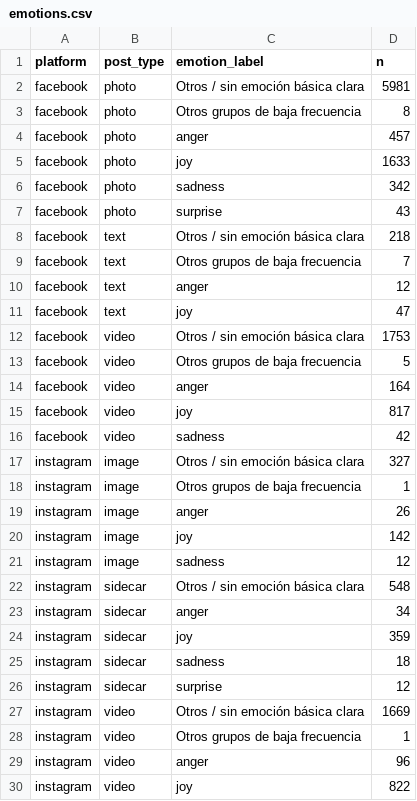
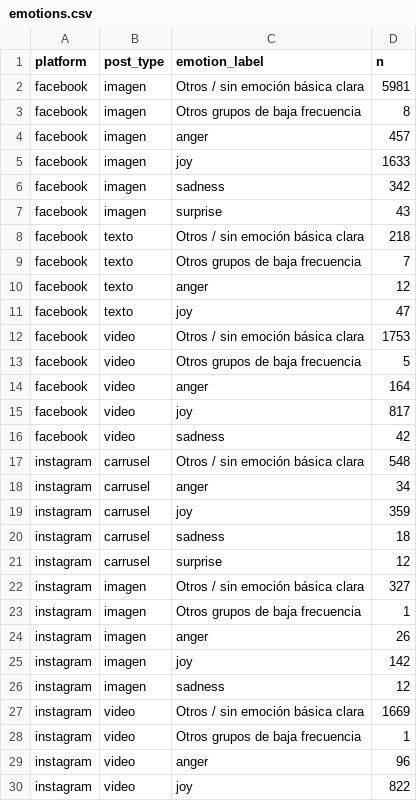
Before and after one commit to CamiloLVZ/analisis_de_comentarios_unillanos, a CSV file: crisp_dm/06_deployment/deploy_bundle/data/app/emotions.csv, drawn as a sheet; only a part is shown.

```diff
--- a/crisp_dm/06_deployment/deploy_bundle/data/app/emotions.csv
+++ b/crisp_dm/06_deployment/deploy_bundle/data/app/emotions.csv
@@ -1,12 +1,12 @@
 platform,post_type,emotion_label,n
-facebook,photo,Otros / sin emoción básica clara,5981
-facebook,photo,Otros grupos de baja frecuencia,8
-facebook,photo,anger,457
-facebook,photo,joy,1633
-facebook,photo,sadness,342
-facebook,photo,surprise,43
-facebook,text,Otros / sin emoción básica clara,218
-facebook,text,Otros grupos de baja frecuencia,7
-facebook,text,anger,12
-facebook,text,joy,47
+facebook,imagen,Otros / sin emoción básica clara,5981
+facebook,imagen,Otros grupos de baja frecuencia,8
+facebook,imagen,anger,457
+facebook,imagen,joy,1633
+facebook,imagen,sadness,342
+facebook,imagen,surprise,43
+facebook,texto,Otros / sin emoción básica clara,218
+facebook,texto,Otros grupos de baja frecuencia,7
+facebook,texto,anger,12
+facebook,texto,joy,47
 facebook,video,Otros / sin emoción básica clara,1753
@@ -16,12 +16,12 @@ facebook,video,joy,817
 facebook,video,sadness,42
-instagram,image,Otros / sin emoción básica clara,327
-instagram,image,Otros grupos de baja frecuencia,1
-instagram,image,anger,26
-instagram,image,joy,142
-instagram,image,sadness,12
-instagram,sidecar,Otros / sin emoción básica clara,548
-instagram,sidecar,anger,34
-instagram,sidecar,joy,359
-instagram,sidecar,sadness,18
-instagram,sidecar,surprise,12
+instagram,carrusel,Otros / sin emoción básica clara,548
+instagram,carrusel,anger,34
+instagram,carrusel,joy,359
+instagram,carrusel,sadness,18
+instagram,carrusel,surprise,12
+instagram,imagen,Otros / sin emoción básica clara,327
+instagram,imagen,Otros grupos de baja frecuencia,1
+instagram,imagen,anger,26
+instagram,imagen,joy,142
+instagram,imagen,sadness,12
 instagram,video,Otros / sin emoción básica clara,1669
```
Also changed, not shown: crisp_dm/06_deployment/deploy_bundle/data/app/sentiment.csv, crisp_dm/06_deployment/deploy_bundle/data/app/sentiment_confidence.csv, 11 other files.
